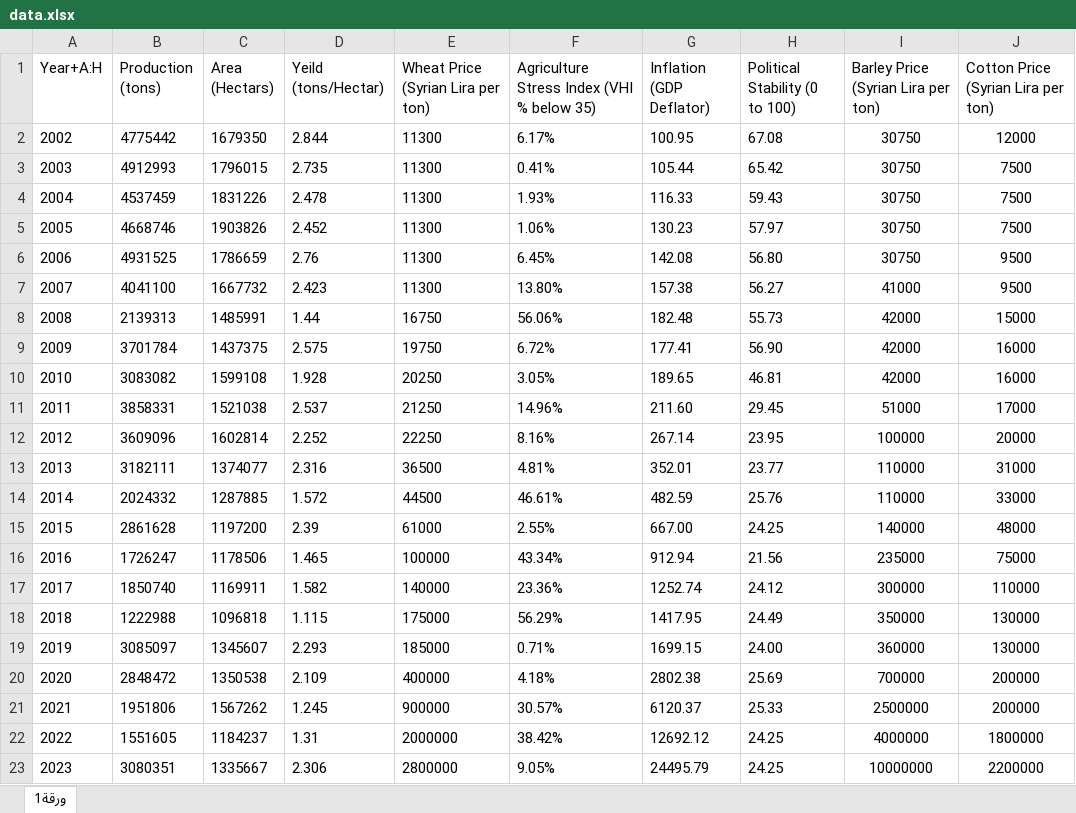
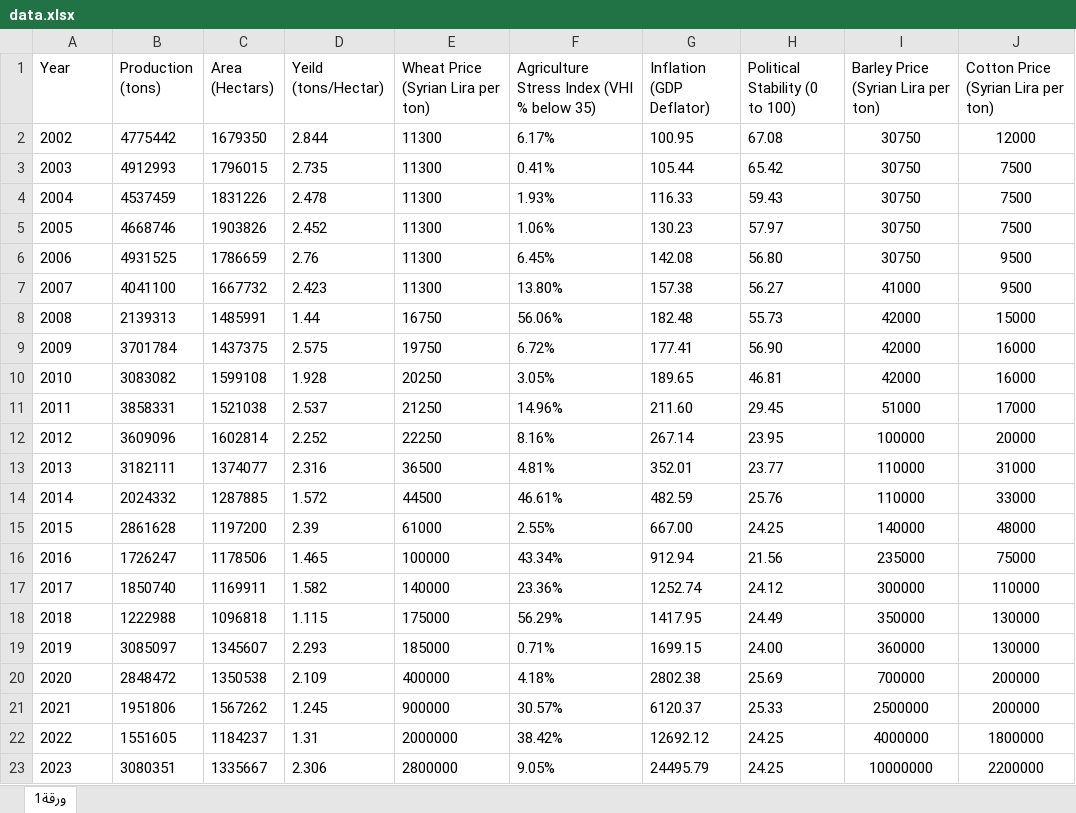
Before and after one commit to shoaib-mohsen/syrian-wheat-supply-response-model, an Excel workbook: data/raw/data.xlsx, sheet ورقة1, drawn as a sheet; values as stored, in another font and other column widths than the file's, no borders; the diff names each change by its address in the sheet, - before the commit and + after, or states it on an @@ line.

```diff
--- a/data/raw/data.xlsx (sheet ورقة1)
+++ b/data/raw/data.xlsx (sheet ورقة1)
-A1: Year+A:H
+A1: Year
```
Also changed, not shown: 8 other files.
